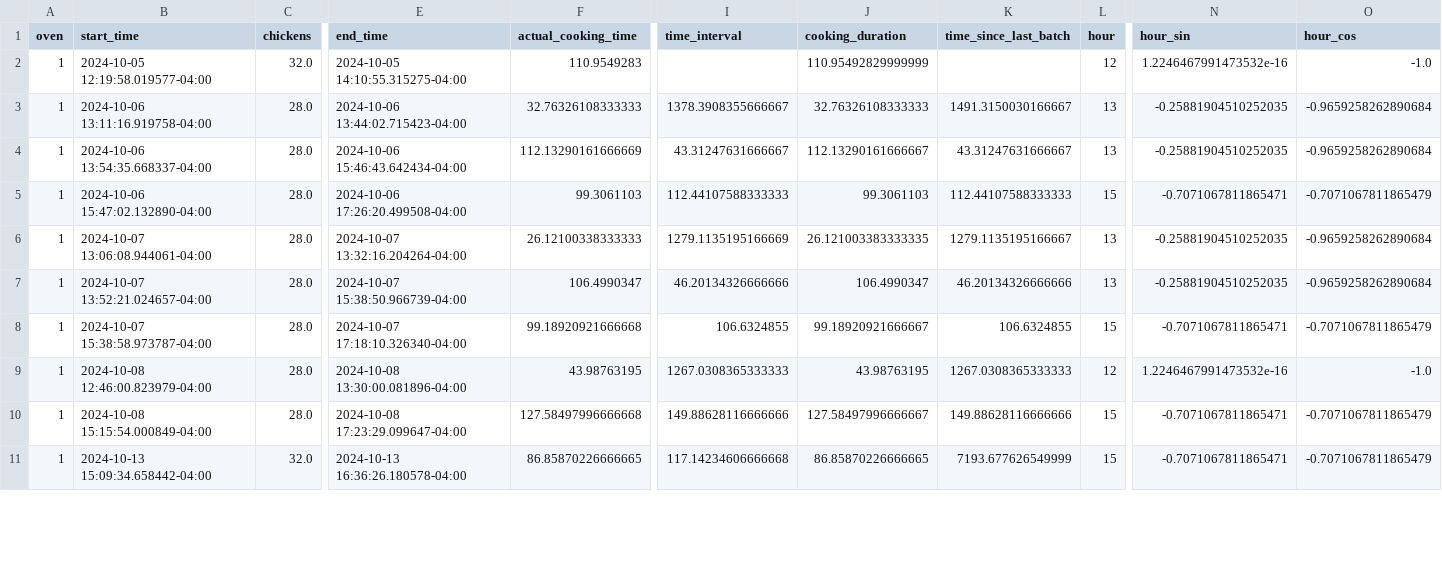
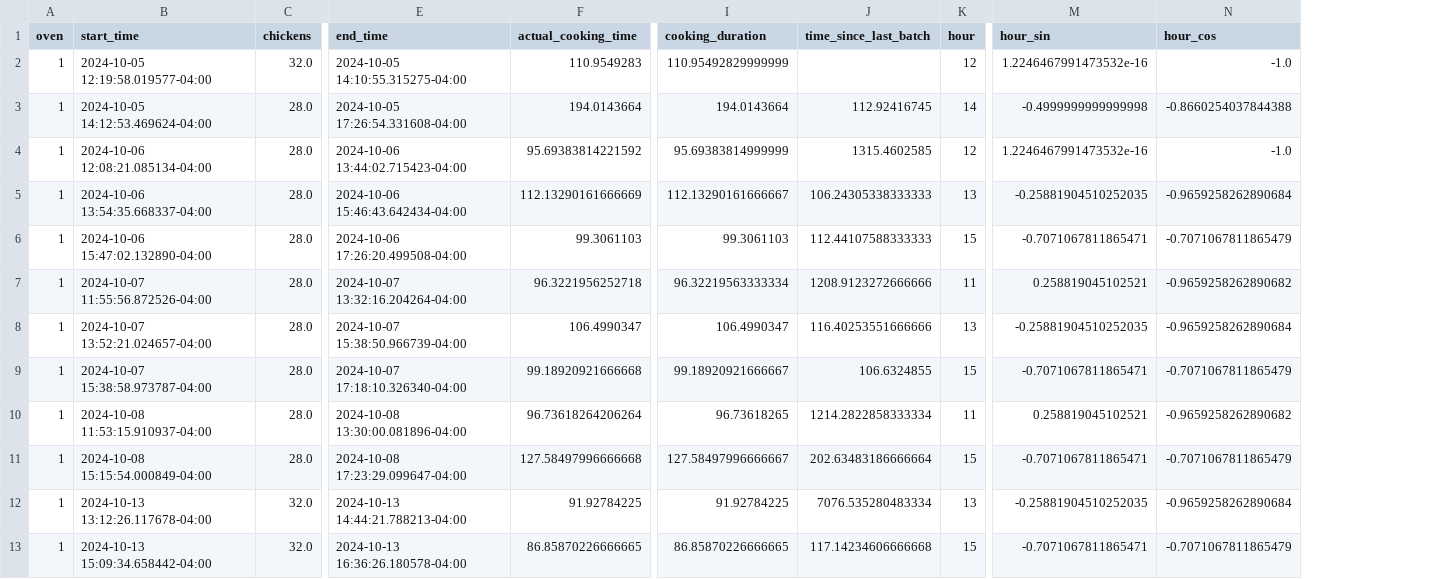
Before and after one commit to Ruzakiff/whereismychicken, a CSV file: cooking_sessions_engineered.csv, drawn as a sheet; only a part is shown, gaps mark what is left out; removed rows and columns are numbered as before the commit, all else as after; rows hold the shown columns only; the diff covers the shown part only; the diff names each change by its address in the sheet, - before the commit and + after, or states it on an @@ line.

```diff
--- a/cooking_sessions_engineered.csv
+++ b/cooking_sessions_engineered.csv
-column I (time_interval), rows 3-11: 1378.3908355666667 | 43.31247631666667 | 112.44107588333333 | 1279.1135195166669 | 46.20134326666666 | 106.6324855 | 1267.0308365333333 | 149.88628116666666 | 117.14234606666668
+row 3: 1 | 2024-10-05 14:12:53.469624-04:00 | 28.0 | 2024-10-05 17:26:54.331608-04:00 | 194.0143664 | 194.0143664 | 112.92416745 | 14 | -0.4999999999999998 | -0.8660254037844388
-B4 (start_time): 2024-10-06 13:11:16.919758-04:00
+B4 (start_time): 2024-10-06 12:08:21.085134-04:00
-F4 (actual_cooking_time): 32.76326108333333
+F4 (actual_cooking_time): 95.69383814221592
-I4 (cooking_duration): 32.76326108333333
+I4 (cooking_duration): 95.69383814999999
-J4 (time_since_last_batch): 1491.3150030166667
+J4 (time_since_last_batch): 1315.4602585
-K4 (hour): 13
+K4 (hour): 12
-M4 (hour_sin): -0.25881904510252035
+M4 (hour_sin): 1.2246467991473532e-16
-N4 (hour_cos): -0.9659258262890684
+N4 (hour_cos): -1.0
-J5 (time_since_last_batch): 43.31247631666667
+J5 (time_since_last_batch): 106.24305338333333
-B7 (start_time): 2024-10-07 13:06:08.944061-04:00
+B7 (start_time): 2024-10-07 11:55:56.872526-04:00
-F7 (actual_cooking_time): 26.12100338333333
+F7 (actual_cooking_time): 96.3221956252718
-I7 (cooking_duration): 26.121003383333335
+I7 (cooking_duration): 96.32219563333334
-J7 (time_since_last_batch): 1279.1135195166667
+J7 (time_since_last_batch): 1208.9123272666666
-K7 (hour): 13
+K7 (hour): 11
-M7 (hour_sin): -0.25881904510252035
+M7 (hour_sin): 0.258819045102521
-N7 (hour_cos): -0.9659258262890684
+N7 (hour_cos): -0.9659258262890682
-J8 (time_since_last_batch): 46.20134326666666
+J8 (time_since_last_batch): 116.40253551666666
-B10 (start_time): 2024-10-08 12:46:00.823979-04:00
+B10 (start_time): 2024-10-08 11:53:15.910937-04:00
-F10 (actual_cooking_time): 43.98763195
+F10 (actual_cooking_time): 96.73618264206264
-I10 (cooking_duration): 43.98763195
+I10 (cooking_duration): 96.73618265
-J10 (time_since_last_batch): 1267.0308365333333
+J10 (time_since_last_batch): 1214.2822858333334
-K10 (hour): 12
+K10 (hour): 11
-M10 (hour_sin): 1.2246467991473532e-16
+M10 (hour_sin): 0.258819045102521
-N10 (hour_cos): -1.0
+N10 (hour_cos): -0.9659258262890682
-J11 (time_since_last_batch): 149.88628116666666
+J11 (time_since_last_batch): 202.63483186666664
+row 12: 1 | 2024-10-13 13:12:26.117678-04:00 | 32.0 | 2024-10-13 14:44:21.788213-04:00 | 91.92784225 | 91.92784225 | 7076.535280483334 | 13 | -0.25881904510252035 | -0.9659258262890684
-J13 (time_since_last_batch): 7193.677626549999
+J13 (time_since_last_batch): 117.14234606666668
```
Also changed, not shown: 2 added rows and 55 edited cells elsewhere in this file, grouped_cooking_sessions.csv, 6 other files.
